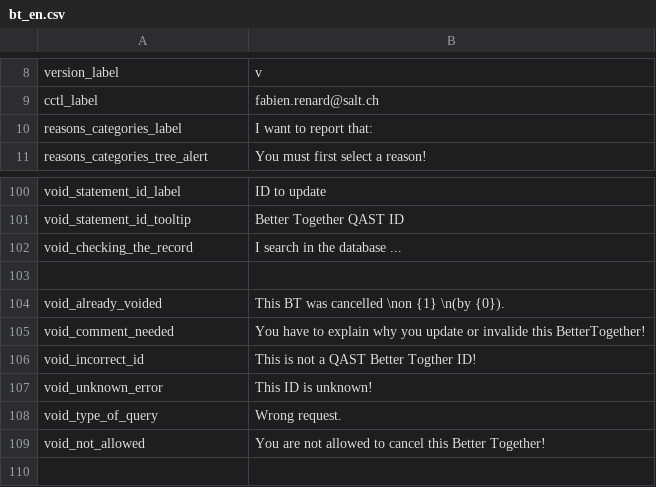
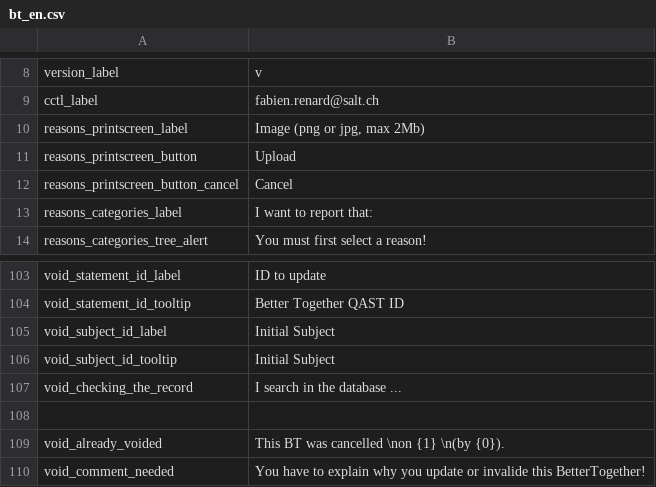
Before and after one commit to gamahachaa/better_together, a CSV file: assets/locales/en-GB/bt_en.csv, drawn as a sheet; only a part is shown, gaps mark what is left out; the shorter side is filled out with more unchanged rows; the diff names each change by its address in the sheet, - before the commit and + after, or states it on an @@ line.

```diff
--- a/assets/locales/en-GB/bt_en.csv
+++ b/assets/locales/en-GB/bt_en.csv
+row 10: reasons_printscreen_label | Image (png or jpg, max 2Mb)
+row 11: reasons_printscreen_button | Upload
+row 12: reasons_printscreen_button_cancel | Cancel
+row 105: void_subject_id_label | Initial Subject
+row 106: void_subject_id_tooltip | Initial Subject
```
Also changed, not shown: assets/locales/de-DE/bt_de.csv, assets/locales/fr-FR/bt_fr.csv, 17 other files.
